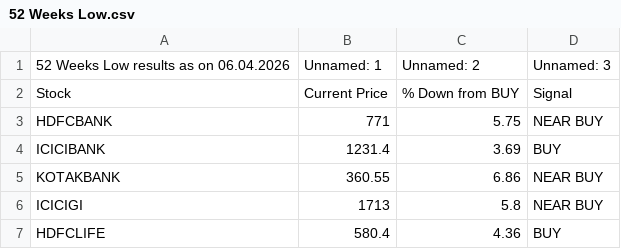
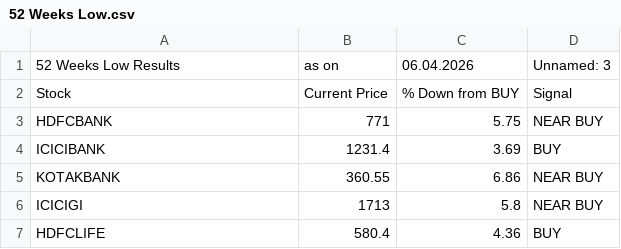
Before and after one commit to mojiburrahaman25/stock-output, a CSV file: 52 Weeks Low.csv, drawn as a sheet; only a part is shown.

```diff
--- a/52 Weeks Low.csv
+++ b/52 Weeks Low.csv
@@ -1,2 +1,2 @@
-52 Weeks Low results as on 06.04.2026,Unnamed: 1,Unnamed: 2,Unnamed: 3
+52 Weeks Low Results,as on,06.04.2026,Unnamed: 3
 Stock,Current Price,% Down from BUY,Signal
```
Also changed, not shown: ENVELOP.csv, SMA.csv, 2 other files.
